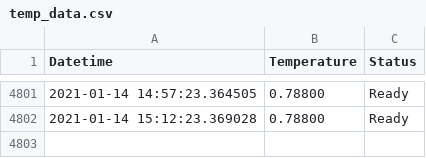
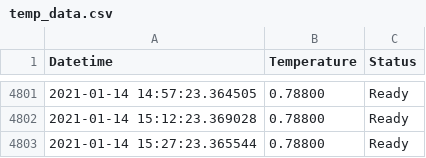
Before and after one commit to tblazey/wustl-spinlab-status, a CSV file: temp_data.csv, drawn as a sheet; only a part is shown, gaps mark what is left out.

```diff
--- a/temp_data.csv
+++ b/temp_data.csv
@@ -4802 +4802,2 @@ Datetime,Temperature,Status
 2021-01-14 15:12:23.369028,0.78800,Ready
+2021-01-14 15:27:23.365544,0.78800,Ready
```
Also changed, not shown: 1 other file.
